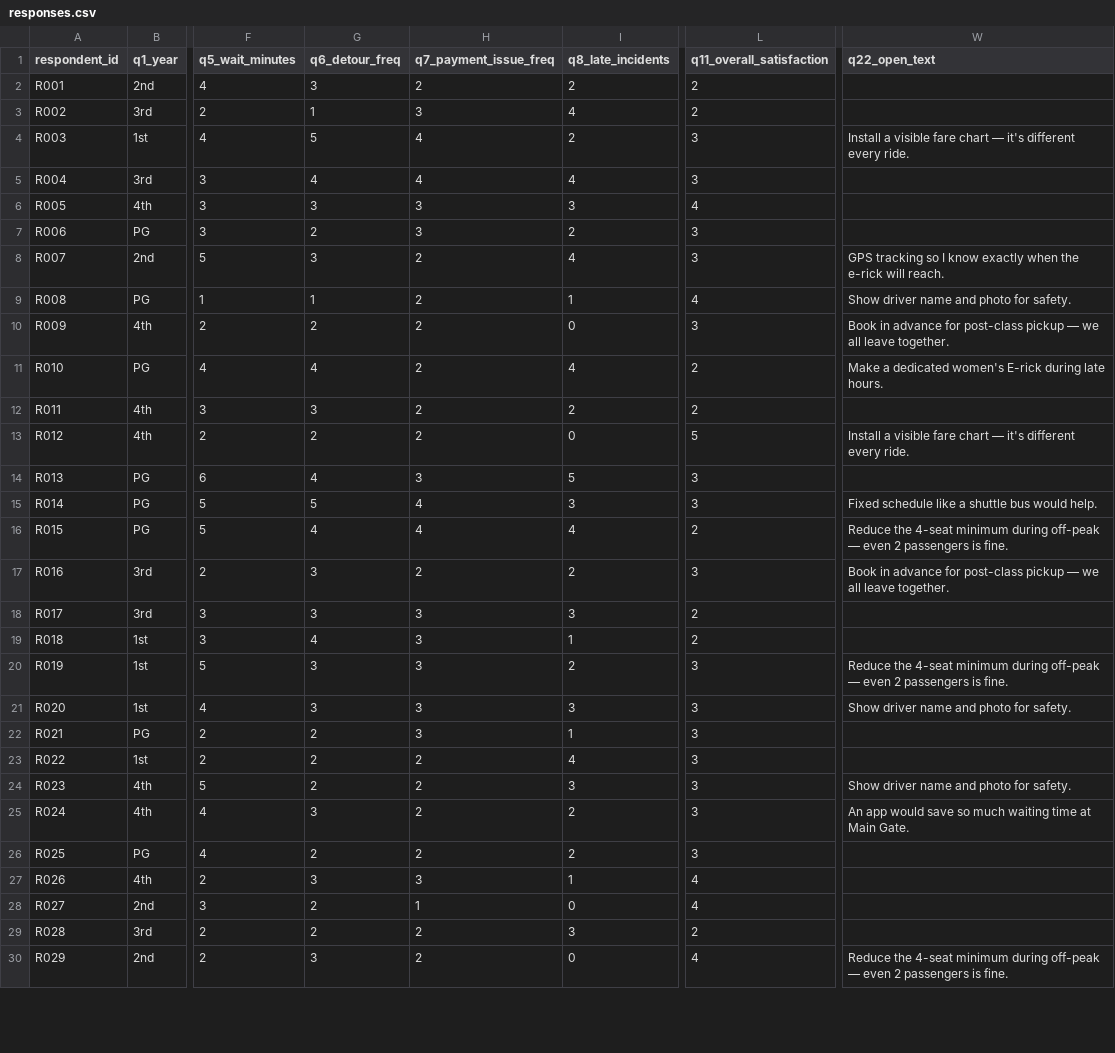
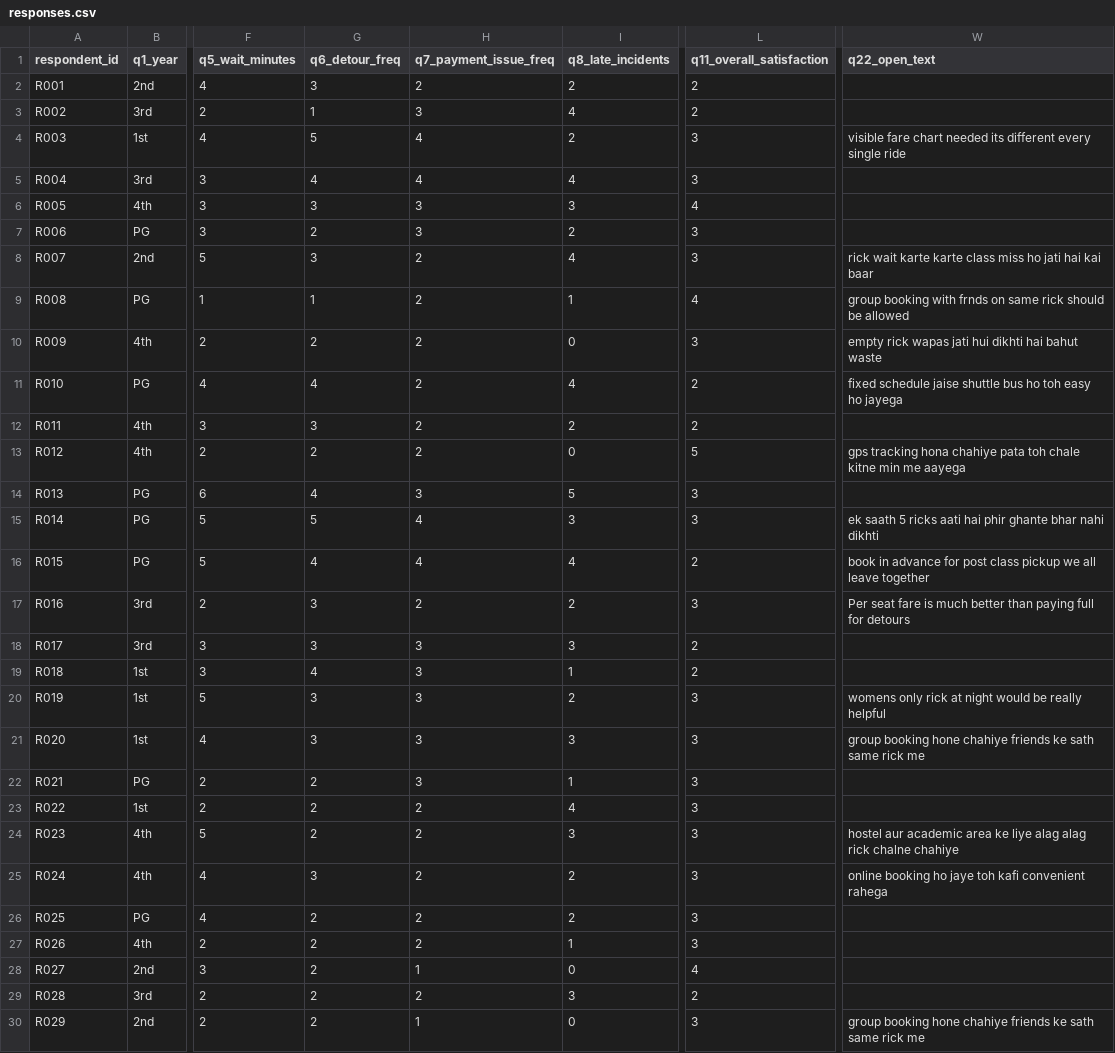
Before and after one commit to PrathamSingla15/QM_project, a CSV file: survey/responses.csv, drawn as a sheet; only a part is shown, gaps mark what is left out; the diff covers the shown part only; the diff names each change by its address in the sheet, - before the commit and + after, or states it on an @@ line.

```diff
--- a/survey/responses.csv
+++ b/survey/responses.csv
-W4 (q22_open_text): Install a visible fare chart — it's different every ride.
+W4 (q22_open_text): visible fare chart needed its different every single ride
-W8 (q22_open_text): GPS tracking so I know exactly when the e-rick will reach.
+W8 (q22_open_text): rick wait karte karte class miss ho jati hai kai baar
-W9 (q22_open_text): Show driver name and photo for safety.
+W9 (q22_open_text): group booking with frnds on same rick should be allowed
-W10 (q22_open_text): Book in advance for post-class pickup — we all leave together.
+W10 (q22_open_text): empty rick wapas jati hui dikhti hai bahut waste
-W11 (q22_open_text): Make a dedicated women's E-rick during late hours.
+W11 (q22_open_text): fixed schedule jaise shuttle bus ho toh easy ho jayega
-W13 (q22_open_text): Install a visible fare chart — it's different every ride.
+W13 (q22_open_text): gps tracking hona chahiye pata toh chale kitne min me aayega
-W15 (q22_open_text): Fixed schedule like a shuttle bus would help.
+W15 (q22_open_text): ek saath 5 ricks aati hai phir ghante bhar nahi dikhti
-W16 (q22_open_text): Reduce the 4-seat minimum during off-peak — even 2 passengers is fine.
+W16 (q22_open_text): book in advance for post class pickup we all leave together
-W17 (q22_open_text): Book in advance for post-class pickup — we all leave together.
+W17 (q22_open_text): Per seat fare is much better than paying full for detours
-W20 (q22_open_text): Reduce the 4-seat minimum during off-peak — even 2 passengers is fine.
+W20 (q22_open_text): womens only rick at night would be really helpful
-W21 (q22_open_text): Show driver name and photo for safety.
+W21 (q22_open_text): group booking hone chahiye friends ke sath same rick me
-W24 (q22_open_text): Show driver name and photo for safety.
+W24 (q22_open_text): hostel aur academic area ke liye alag alag rick chalne chahiye
-W25 (q22_open_text): An app would save so much waiting time at Main Gate.
+W25 (q22_open_text): online booking ho jaye toh kafi convenient rahega
-G27 (q6_detour_freq): 3
+G27 (q6_detour_freq): 2
-H27 (q7_payment_issue_freq): 3
+H27 (q7_payment_issue_freq): 2
-L27 (q11_overall_satisfaction): 4
+L27 (q11_overall_satisfaction): 3
-G30 (q6_detour_freq): 3
+G30 (q6_detour_freq): 2
-H30 (q7_payment_issue_freq): 2
+H30 (q7_payment_issue_freq): 1
-L30 (q11_overall_satisfaction): 4
+L30 (q11_overall_satisfaction): 3
-W30 (q22_open_text): Reduce the 4-seat minimum during off-peak — even 2 passengers is fine.
+W30 (q22_open_text): group booking hone chahiye friends ke sath same rick me
```
Also changed, not shown: 108 edited cells elsewhere in this file, 5 other files.
